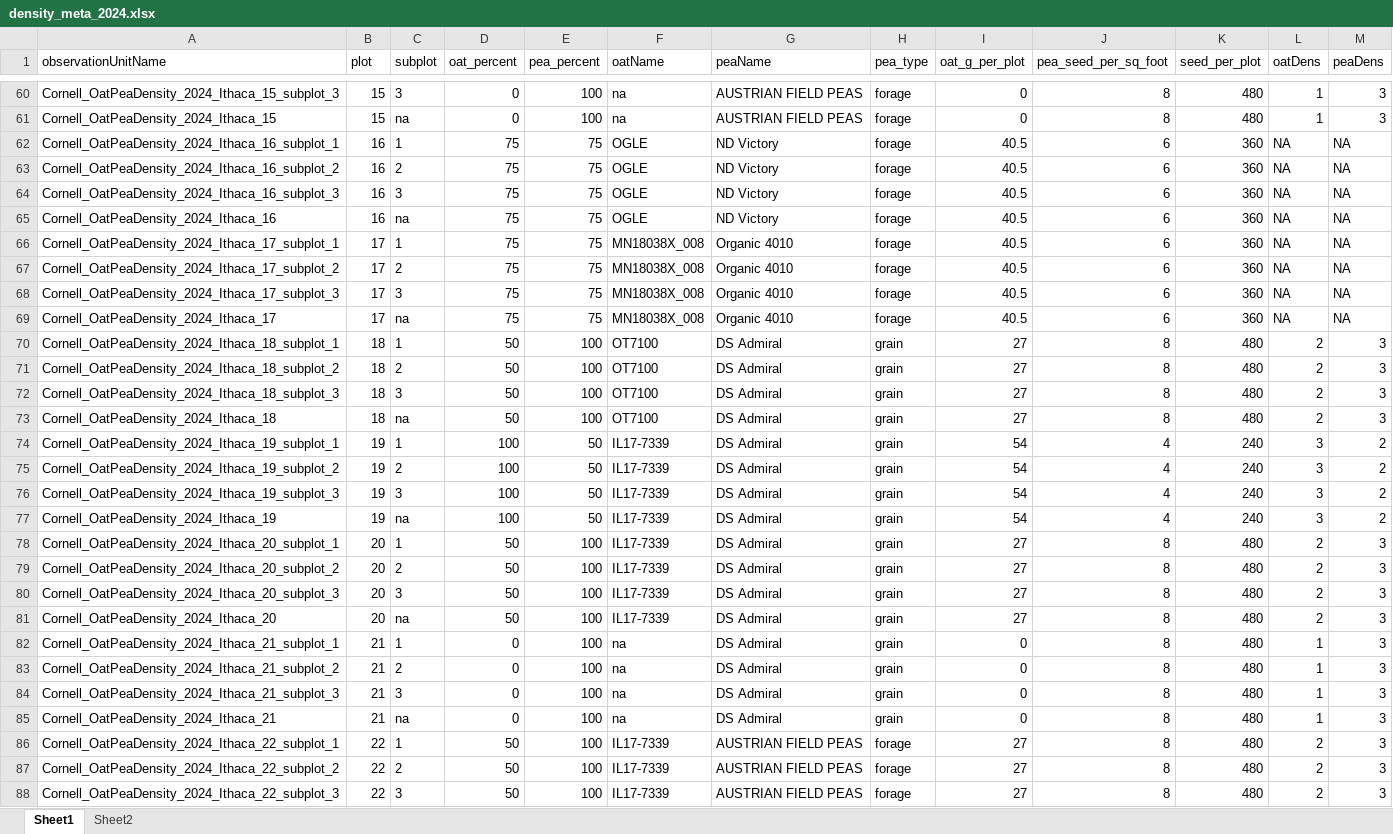
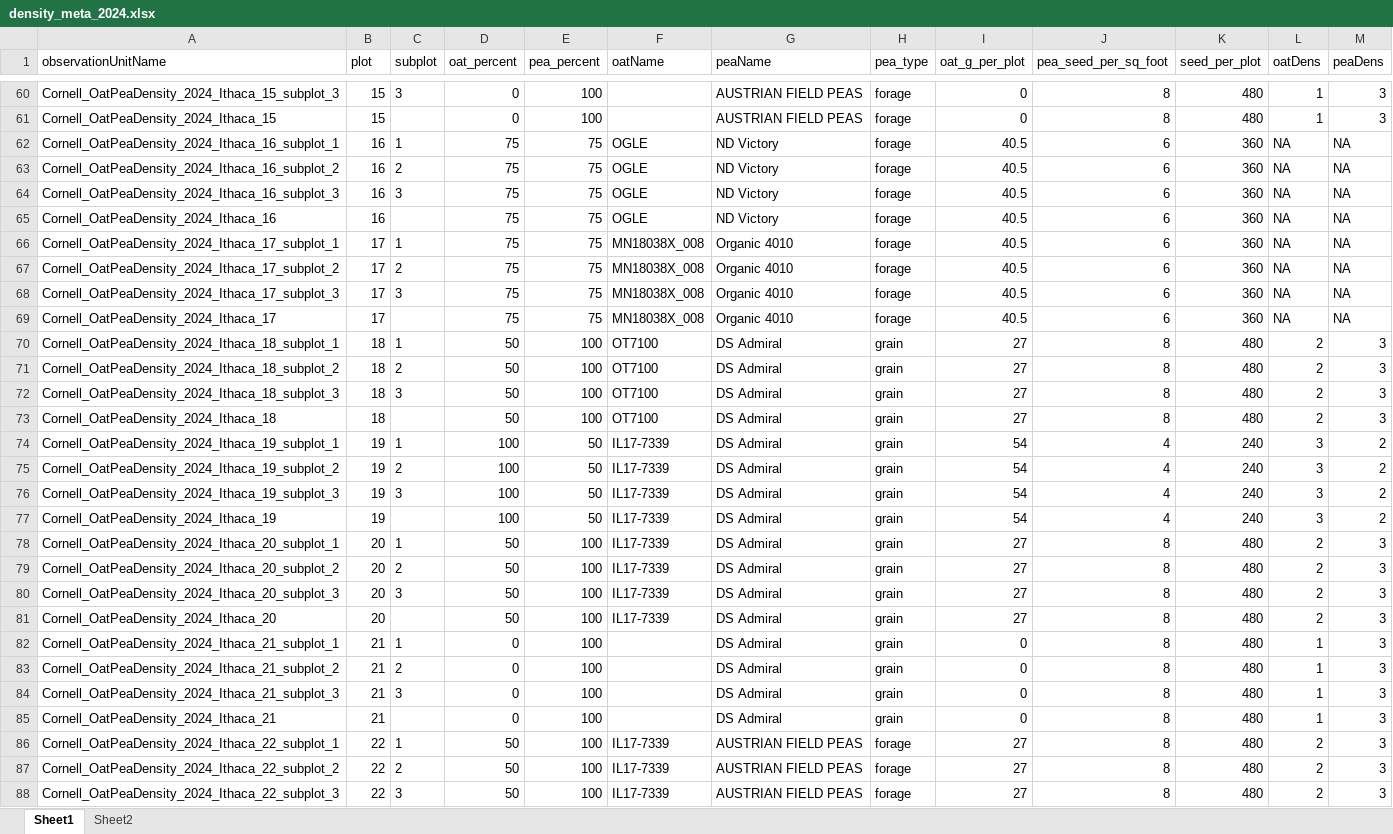
Before and after one commit to pthyde123/2024_spring, an Excel workbook: data/density_meta_2024.xlsx, sheet Sheet1, drawn as a sheet; only a part is shown, gaps mark what is left out; values as stored, in another font and other column widths than the file's, no borders; the diff covers the shown part only; the diff names each change by its address in the sheet, - before the commit and + after, or states it on an @@ line.

```diff
--- a/data/density_meta_2024.xlsx (sheet Sheet1)
+++ b/data/density_meta_2024.xlsx (sheet Sheet1)
-F60:F61 (oatName): na
+F60:F61 (oatName): (empty)
-C61 (subplot): na
+C61 (subplot): (empty)
-C65 (subplot): na
+C65 (subplot): (empty)
-C69 (subplot): na
+C69 (subplot): (empty)
-C73 (subplot): na
+C73 (subplot): (empty)
-C77 (subplot): na
+C77 (subplot): (empty)
-C81 (subplot): na
+C81 (subplot): (empty)
-F82:F85 (oatName): na
+F82:F85 (oatName): (empty)
-C85 (subplot): na
+C85 (subplot): (empty)
```
Also changed, not shown: 135 edited cells elsewhere in this sheet, 2 other files.
